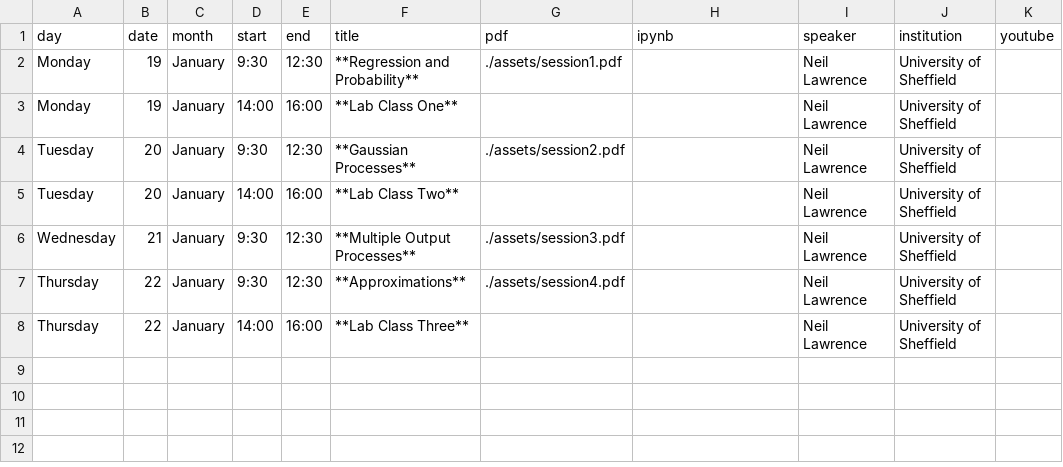
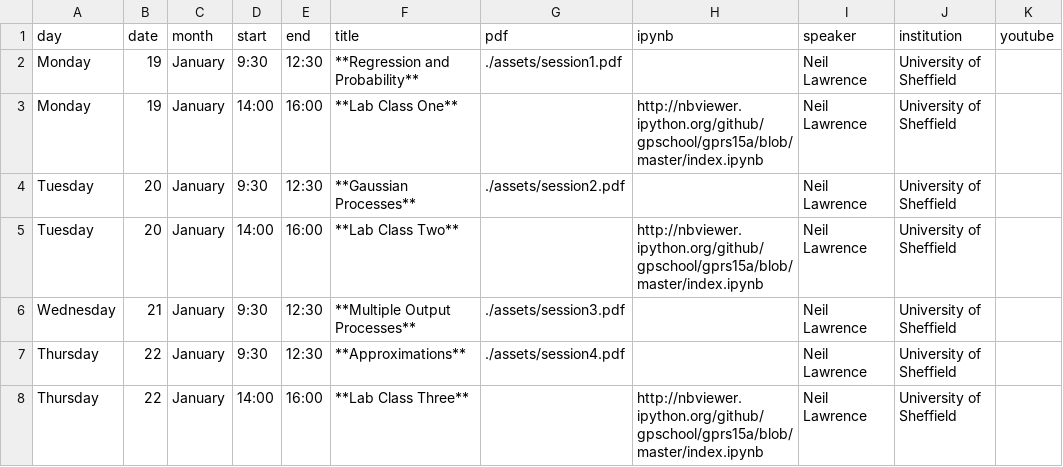
Before and after one commit to gpschool/gprs15a, a CSV file: _data/lectures.csv, drawn as a sheet.

```diff
--- a/_data/lectures.csv
+++ b/_data/lectures.csv
@@ -2,7 +2,7 @@ day,date,month,start,end,title,pdf,ipynb,speaker,institution,youtube
 Monday,19,January,9:30,12:30,**Regression and Probability**,./assets/session1.pdf,,Neil Lawrence,University of Sheffield,
-Monday,19,January,14:00,16:00,**Lab Class One**,,,Neil Lawrence,University of Sheffield,
+Monday,19,January,14:00,16:00,**Lab Class One**,,http://nbviewer.ipython.org/github/gpschool/gprs15a/blob/master/index.ipynb,Neil Lawrence,University of Sheffield,
 Tuesday,20,January,9:30,12:30,**Gaussian Processes**,./assets/session2.pdf,,Neil Lawrence,University of Sheffield,
-Tuesday,20,January,14:00,16:00,**Lab Class Two**,,,Neil Lawrence,University of Sheffield,
+Tuesday,20,January,14:00,16:00,**Lab Class Two**,,http://nbviewer.ipython.org/github/gpschool/gprs15a/blob/master/index.ipynb,Neil Lawrence,University of Sheffield,
 Wednesday,21,January,9:30,12:30,**Multiple Output Processes**,./assets/session3.pdf,,Neil Lawrence,University of Sheffield,
 Thursday,22,January,9:30,12:30,**Approximations**,./assets/session4.pdf,,Neil Lawrence,University of Sheffield,
-Thursday,22,January,14:00,16:00,**Lab Class Three**,,,Neil Lawrence,University of Sheffield,
+Thursday,22,January,14:00,16:00,**Lab Class Three**,,http://nbviewer.ipython.org/github/gpschool/gprs15a/blob/master/index.ipynb,Neil Lawrence,University of Sheffield,
```
Also changed, not shown: 1 other file.
